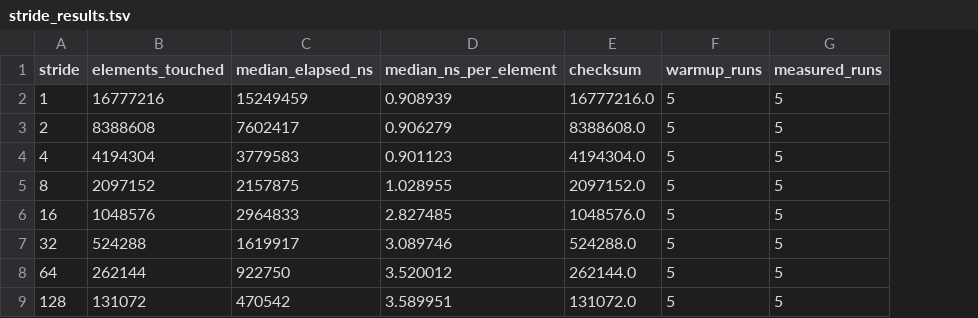
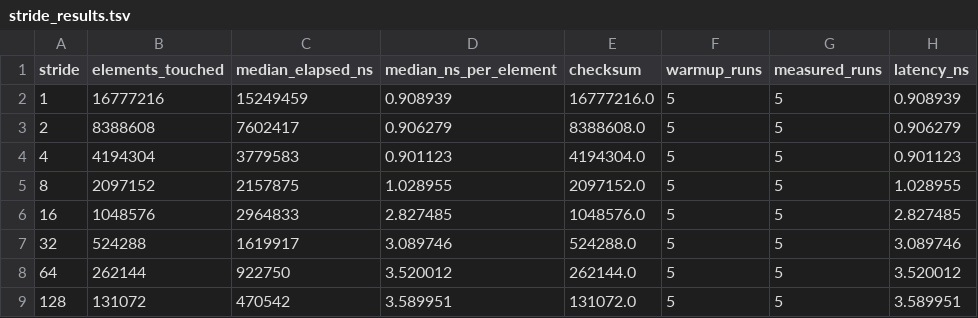
Before and after one commit to 230103369-bit/CSS314-2910-230103369, a TSV file: results/stride_results.tsv, drawn as a sheet; the diff names each change by its address in the sheet, - before the commit and + after, or states it on an @@ line.

```diff
--- a/results/stride_results.tsv
+++ b/results/stride_results.tsv
+column H (latency_ns), rows 2-9: 0.908939 | 0.906279 | 0.901123 | 1.028955 | 2.827485 | 3.089746 | 3.520012 | 3.589951
```
Also changed, not shown: results/false_sharing_karp_flatt.tsv, 6 other files.
